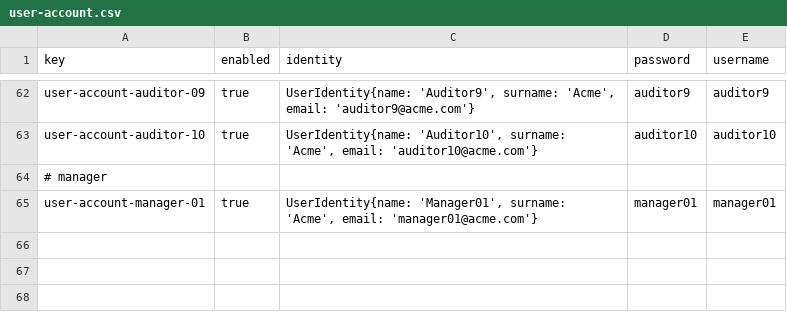
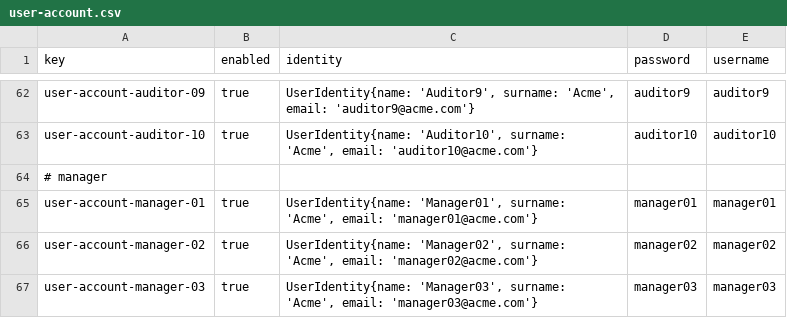
Before and after one commit to laucss/Acme-Starters-B, a CSV file: src/main/resources/WEB-INF/data/sample/batch-01/user-account.csv, drawn as a sheet; only a part is shown, gaps mark what is left out.

Commit message:
manager sample data y componentes

```diff
--- a/src/main/resources/WEB-INF/data/sample/batch-01/user-account.csv
+++ b/src/main/resources/WEB-INF/data/sample/batch-01/user-account.csv
@@ -65 +65,3 @@ user-account-auditor-10,true,"UserIdentity{name: 'Auditor10', surname: 'Acme', e
 user-account-manager-01,true,"UserIdentity{name: 'Manager01', surname: 'Acme', email: 'manager01@acme.com'}",manager01,manager01
+user-account-manager-02,true,"UserIdentity{name: 'Manager02', surname: 'Acme', email: 'manager02@acme.com'}",manager02,manager02
+user-account-manager-03,true,"UserIdentity{name: 'Manager03', surname: 'Acme', email: 'manager03@acme.com'}",manager03,manager03
```
Also changed, not shown: src/main/resources/WEB-INF/data/errata/batch-01/campaign.csv, src/main/resources/WEB-INF/data/errata/batch-01/invention.csv, 3 other files.
